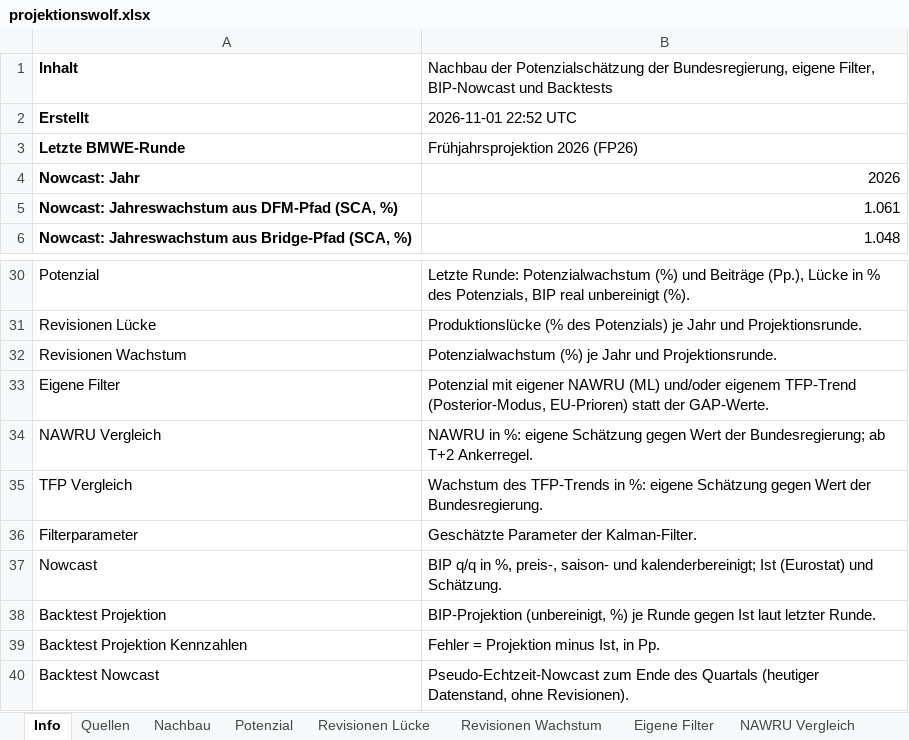
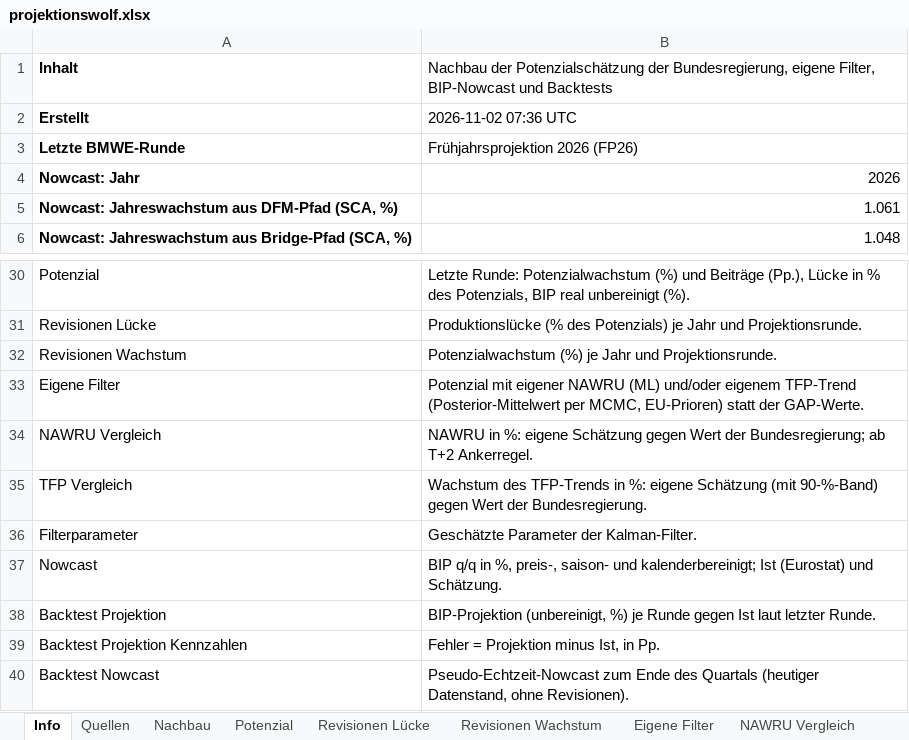
Before and after one commit to wfhungerland/projektionswolf, an Excel workbook: output/projektionswolf.xlsx, sheet Info, drawn as a sheet; only a part is shown, gaps mark what is left out; values as stored, in another font and other column widths than the file's, no borders; the diff names each change by its address in the sheet, - before the commit and + after, or states it on an @@ line.

```diff
--- a/output/projektionswolf.xlsx (sheet Info)
+++ b/output/projektionswolf.xlsx (sheet Info)
-B2: 2026-11-01 22:52 UTC
+B2: 2026-11-02 07:36 UTC
-B33: …eigenem TFP-Trend (Posterior-Modus, EU-Prioren) statt…
+B33: …eigenem TFP-Trend (Posterior-Mittelwert per MCMC, EU-Prioren) statt…
-B35: …eigene Schätzung gegen Wert…
+B35: …eigene Schätzung (mit 90-%-Band) gegen Wert…
```
Also changed, not shown: sheet TFP Vergleich, sheet Eigene Filter, sheet Filterparameter, other sheet tabs, 7 other files.
